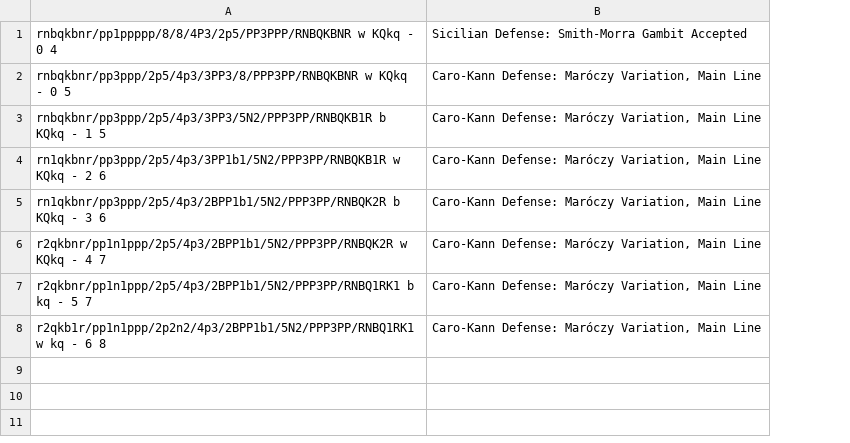
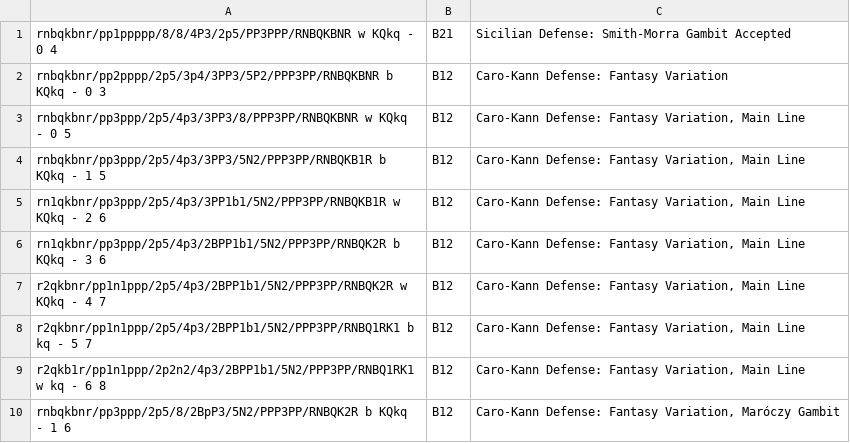
Before and after one commit to mikeb26/chesstools, a TSV file: eco/extra_fen.tsv, drawn as a sheet; removed rows and columns are numbered as before the commit, all else as after; the diff names each change by its address in the sheet, - before the commit and + after, or states it on an @@ line.

```diff
--- a/eco/extra_fen.tsv
+++ b/eco/extra_fen.tsv
-column B, rows 1-8: Sicilian Defense: Smith-Morra Gambit Accepted | Caro-Kann Defense: Maróczy Variation, Main Line | Caro-Kann Defense: Maróczy Variation, Main Line | Caro-Kann Defense: Maróczy Variation, Main Line | Caro-Kann Defense: Maróczy Variation, Main Line | Caro-Kann Defense: Maróczy Variation, Main Line | Caro-Kann Defense: Maróczy Variation, Main Line | Caro-Kann Defense: Maróczy Variation, Main Line
+column B, row 1: B21; rows 3-9: all B12
+column C, row 1: Sicilian Defense: Smith-Morra Gambit Accepted; rows 3-9: all Caro-Kann Defense: Fantasy Variation, Main Line
+row 2: rnbqkbnr/pp2pppp/2p5/3p4/3PP3/5P2/PPP3PP/RNBQKBNR b KQkq - 0 3 | B12 | Caro-Kann Defense: Fantasy Variation
+row 10: rnbqkbnr/pp3ppp/2p5/8/2BpP3/5N2/PPP3PP/RNBQK2R b KQkq - 1 6 | B12 | Caro-Kann Defense: Fantasy Variation, Maróczy Gambit
```
Also changed, not shown: eco/all.tsv, 6 other files.
